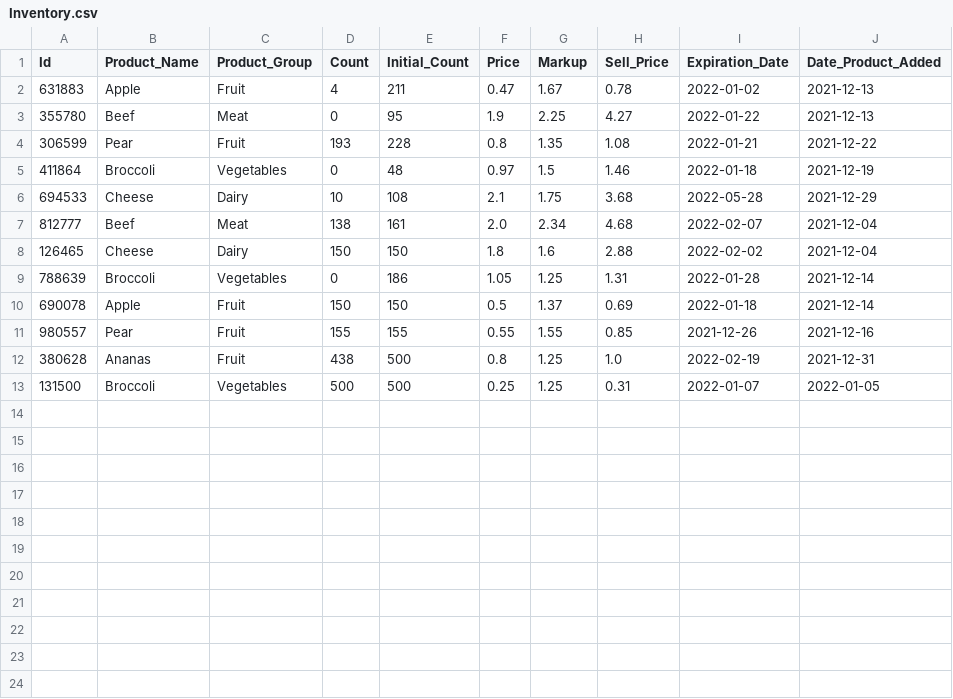
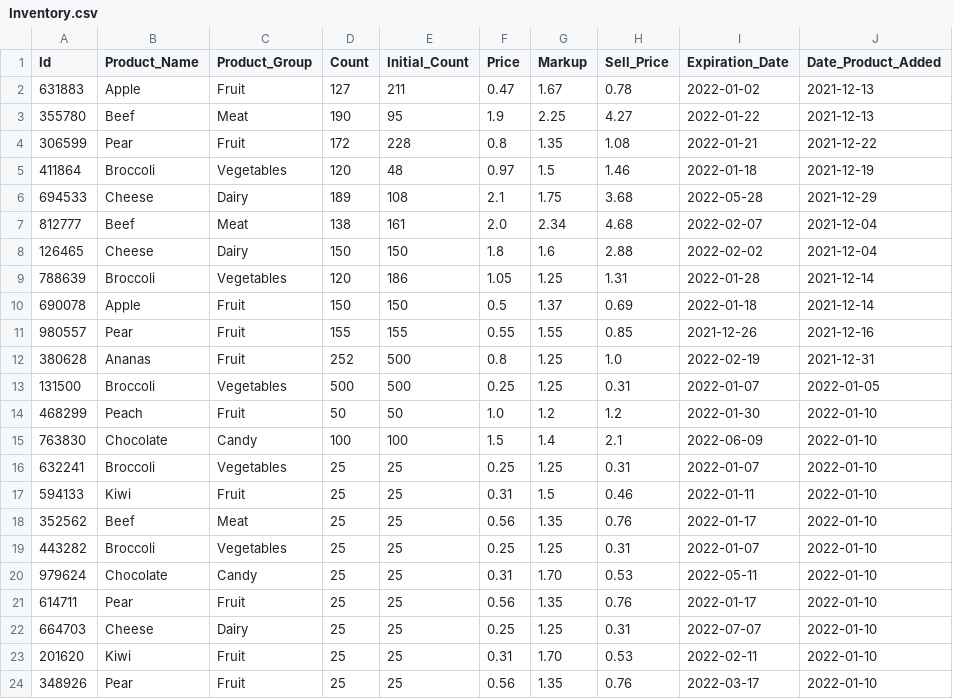
Before and after one commit to LuMaxIe/SuperPyV2, a CSV file: superpy/Database/Inventory.csv, drawn as a sheet.

```diff
--- a/superpy/Database/Inventory.csv
+++ b/superpy/Database/Inventory.csv
@@ -1,13 +1,24 @@
 Id,Product_Name,Product_Group,Count,Initial_Count,Price,Markup,Sell_Price,Expiration_Date,Date_Product_Added
-631883,Apple,Fruit,4,211,0.47,1.67,0.78,2022-01-02,2021-12-13
-355780,Beef,Meat,0,95,1.9,2.25,4.27,2022-01-22,2021-12-13
-306599,Pear,Fruit,193,228,0.8,1.35,1.08,2022-01-21,2021-12-22
-411864,Broccoli,Vegetables,0,48,0.97,1.5,1.46,2022-01-18,2021-12-19
-694533,Cheese,Dairy,10,108,2.1,1.75,3.68,2022-05-28,2021-12-29
+631883,Apple,Fruit,127,211,0.47,1.67,0.78,2022-01-02,2021-12-13
+355780,Beef,Meat,190,95,1.9,2.25,4.27,2022-01-22,2021-12-13
+306599,Pear,Fruit,172,228,0.8,1.35,1.08,2022-01-21,2021-12-22
+411864,Broccoli,Vegetables,120,48,0.97,1.5,1.46,2022-01-18,2021-12-19
+694533,Cheese,Dairy,189,108,2.1,1.75,3.68,2022-05-28,2021-12-29
 812777,Beef,Meat,138,161,2.0,2.34,4.68,2022-02-07,2021-12-04
 126465,Cheese,Dairy,150,150,1.8,1.6,2.88,2022-02-02,2021-12-04
-788639,Broccoli,Vegetables,0,186,1.05,1.25,1.31,2022-01-28,2021-12-14
+788639,Broccoli,Vegetables,120,186,1.05,1.25,1.31,2022-01-28,2021-12-14
 690078,Apple,Fruit,150,150,0.5,1.37,0.69,2022-01-18,2021-12-14
 980557,Pear,Fruit,155,155,0.55,1.55,0.85,2021-12-26,2021-12-16
-380628,Ananas,Fruit,438,500,0.8,1.25,1.0,2022-02-19,2021-12-31
+380628,Ananas,Fruit,252,500,0.8,1.25,1.0,2022-02-19,2021-12-31
 131500,Broccoli,Vegetables,500,500,0.25,1.25,0.31,2022-01-07,2022-01-05
+468299,Peach,Fruit,50,50,1.0,1.2,1.2,2022-01-30,2022-01-10
+763830,Chocolate,Candy,100,100,1.5,1.4,2.1,2022-06-09,2022-01-10
+632241,Broccoli,Vegetables,25,25,0.25,1.25,0.31,2022-01-07,2022-01-10
+594133,Kiwi,Fruit,25,25,0.31,1.5,0.46,2022-01-11,2022-01-10
+352562,Beef,Meat,25,25,0.56,1.35,0.76,2022-01-17,2022-01-10
+443282,Broccoli,Vegetables,25,25,0.25,1.25,0.31,2022-01-07,2022-01-10
+979624,Chocolate,Candy,25,25,0.31,1.70,0.53,2022-05-11,2022-01-10
+614711,Pear,Fruit,25,25,0.56,1.35,0.76,2022-01-17,2022-01-10
+664703,Cheese,Dairy,25,25,0.25,1.25,0.31,2022-07-07,2022-01-10
+201620,Kiwi,Fruit,25,25,0.31,1.70,0.53,2022-02-11,2022-01-10
+348926,Pear,Fruit,25,25,0.56,1.35,0.76,2022-03-17,2022-01-10
```
Also changed, not shown: superpy/Uploads/Ready_For_import/Upload_Form.csv, 3 other files.
